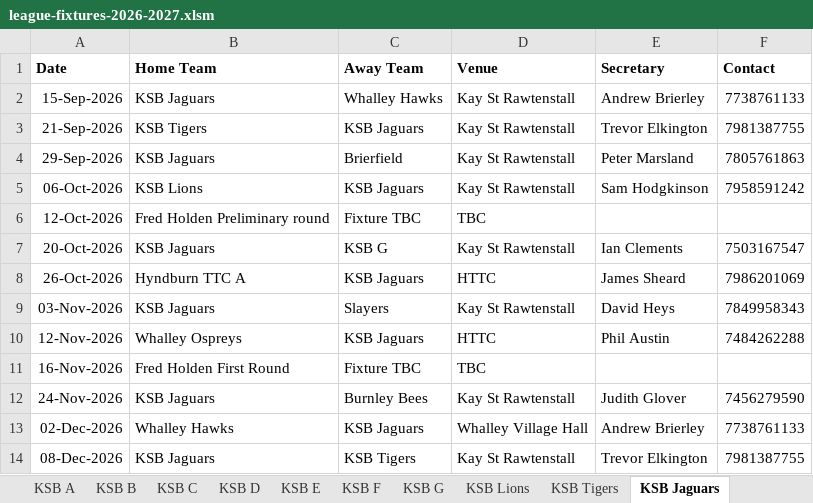
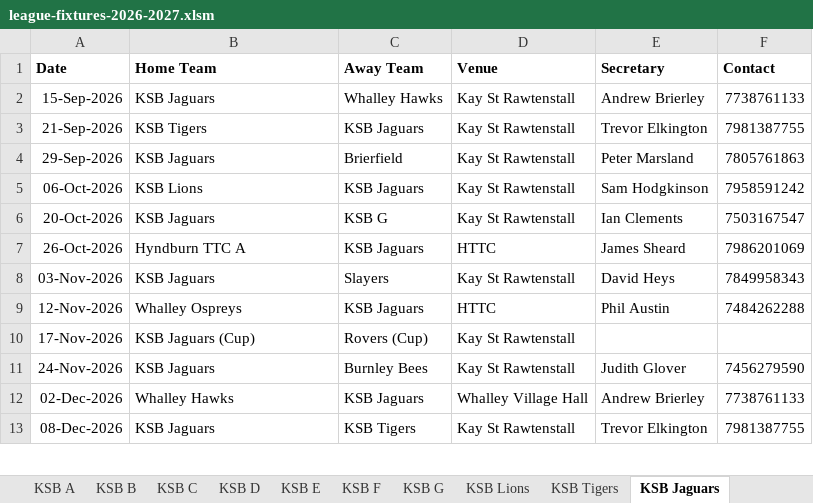
Before and after one commit to Daven-code/KSB-Table-Tennis, an Excel workbook: league-fixtures-2026-2027.xlsm, sheet KSB Jaguars, drawn as a sheet; only a part is shown; values as stored, in another font and other column widths than the file's, no borders; removed rows and columns are numbered as before the commit, all else as after; the diff names each change by its address in the sheet, - before the commit and + after, or states it on an @@ line.

Commit message:
Update KSB fixtures and fix team fixture displays

```diff
--- a/league-fixtures-2026-2027.xlsm (sheet KSB Jaguars)
+++ b/league-fixtures-2026-2027.xlsm (sheet KSB Jaguars)
-row 6: 12-Oct-2026 | Fred Holden Preliminary round | Fixture TBC | TBC
-row 11: 16-Nov-2026 | Fred Holden First Round | Fixture TBC | TBC
+row 10: 17-Nov-2026 | KSB Jaguars (Cup) | Rovers (Cup) | Kay St Rawtenstall
```
Also changed, not shown: sheet KSB A, sheet KSB C, sheet KSB E, sheet KSB Lions, sheet KSB D, sheet KSB G, 6 more sheets, 16 other files.
